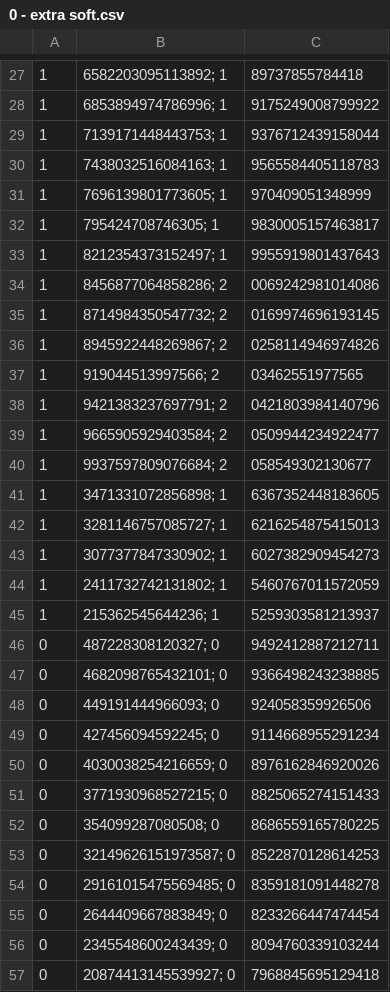
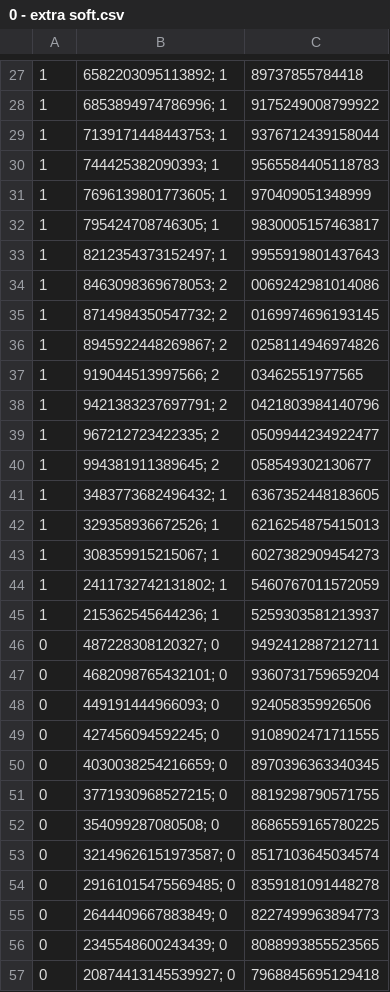
Before and after one commit to ovhk/DigitalFilm, a CSV file: Papers/Fomaspeed Variant III/0 - extra soft.csv, drawn as a sheet; only a part is shown, gaps mark what is left out; the diff covers the shown part only.

```diff
--- a/Papers/Fomaspeed Variant III/0 - extra soft.csv
+++ b/Papers/Fomaspeed Variant III/0 - extra soft.csv
@@ -29,3 +29,3 @@
 1,7139171448443753; 1,9376712439158044
-1,7438032516084163; 1,9565584405118783
+1,744425382090393; 1,9565584405118783
 1,7696139801773605; 1,970409051348999
@@ -33,3 +33,3 @@
 1,8212354373152497; 1,9955919801437643
-1,8456877064858286; 2,0069242981014086
+1,8463098369678053; 2,0069242981014086
 1,8714984350547732; 2,0169974696193145
@@ -38,7 +38,7 @@
 1,9421383237697791; 2,0421803984140796
-1,9665905929403584; 2,0509944234922477
-1,9937597809076684; 2,058549302130677
-1,3471331072856898; 1,6367352448183605
-1,3281146757085727; 1,6216254875415013
-1,3077377847330902; 1,6027382909454273
+1,967212723422335; 2,0509944234922477
+1,994381911389645; 2,058549302130677
+1,3483773682496432; 1,6367352448183605
+1,329358936672526; 1,6216254875415013
+1,308359915215067; 1,6027382909454273
 1,2411732742131802; 1,5460767011572059
@@ -46,12 +46,12 @@
 0,487228308120327; 0,9492412887212711
-0,4682098765432101; 0,9366498243238885
+0,4682098765432101; 0,9360731759659204
 0,449191444966093; 0,924058359926506
-0,427456094592245; 0,9114668955291234
-0,4030038254216659; 0,8976162846920026
-0,3771930968527215; 0,8825065274151433
+0,427456094592245; 0,9108902471711555
+0,4030038254216659; 0,8970396363340345
+0,3771930968527215; 0,8819298790571755
 0,354099287080508; 0,8686559165780225
-0,32149626151973587; 0,8522870128614253
+0,32149626151973587; 0,8517103645034574
 0,29161015475569485; 0,8359181091448278
-0,2644409667883849; 0,8233266447474454
-0,2345548600243439; 0,8094760339103244
+0,2644409667883849; 0,8227499963894773
+0,2345548600243439; 0,8088993855523565
 0,20874413145539927; 0,7968845695129418
```
Also changed, not shown: 1 added row, 1 removed row and 21 edited cells elsewhere in this file, Papers/Fomaspeed Variant III/1 - soft.csv, Papers/Fomaspeed Variant III/2 - special.csv, 8 other files.
